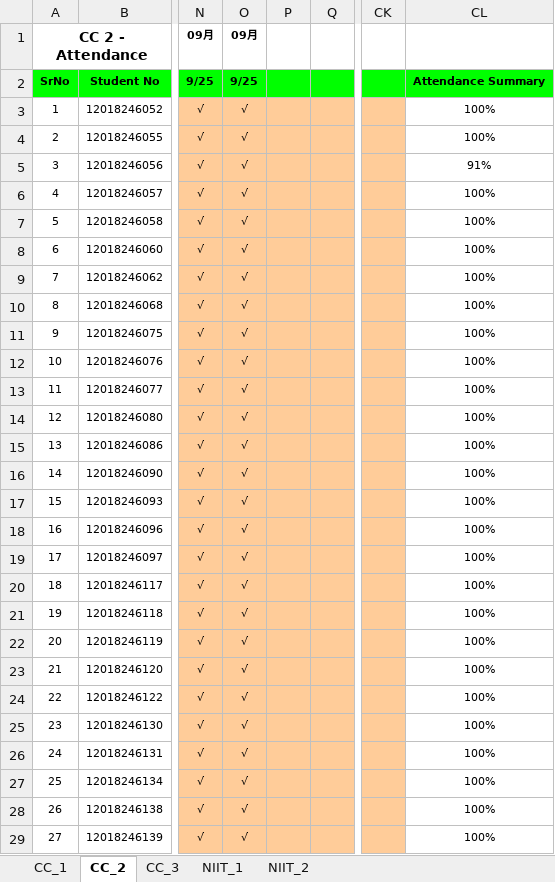
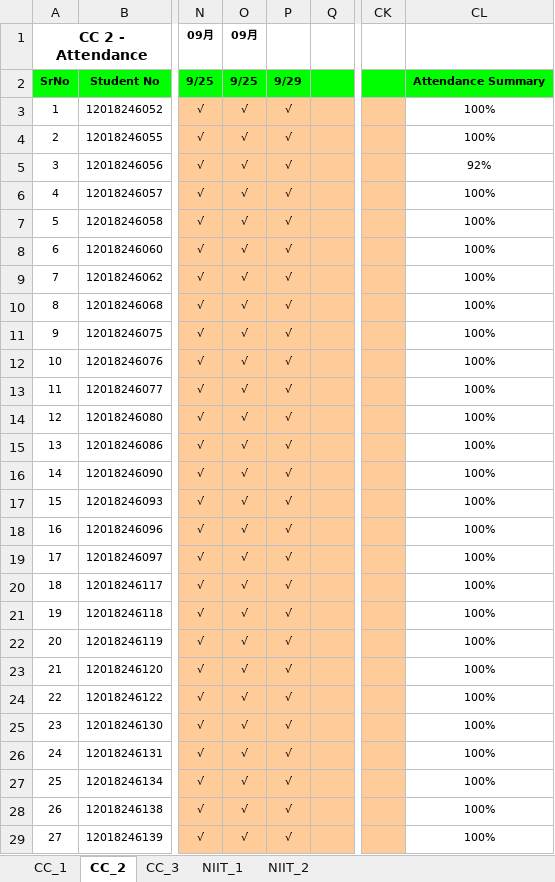
Before and after one commit to niit-nxu/Sept-2020---Jan-2021, an Excel workbook: Grade 2018/Attendance/Attendance_Zhongwei_2018.xlsx, sheet CC_2, drawn as a sheet; only a part is shown, gaps mark what is left out; values as stored, in another font and other column widths than the file's, no borders; conditional formats not drawn; the diff covers the shown part only; the diff names each change by its address in the sheet, - before the commit and + after, or states it on an @@ line.

```diff
--- a/Grade 2018/Attendance/Attendance_Zhongwei_2018.xlsx (sheet CC_2)
+++ b/Grade 2018/Attendance/Attendance_Zhongwei_2018.xlsx (sheet CC_2)
-P2: (empty)
+P2: 9/29
-P3:P29: (empty)
+P3:P29: √
-CL5: 91%
+CL5: 92%
```
Also changed, not shown: 19 edited cells elsewhere in this sheet, sheet CC_1.
